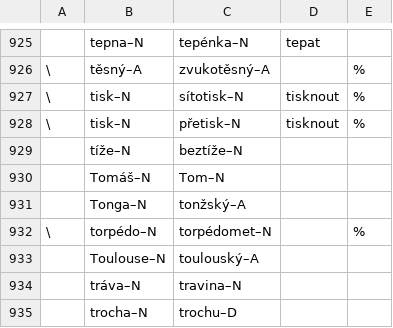
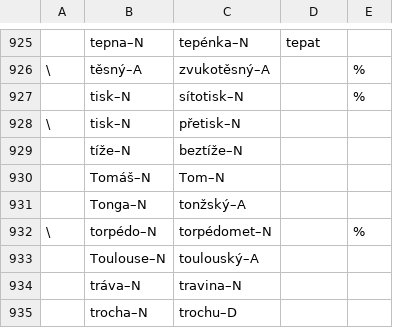
Before and after one commit to vidraj/derinet, a TSV file: data/annotations/cs/2018_04_wiktionary/hand-annotated/der4001-5000.tsv, drawn as a sheet; only a part is shown, gaps mark what is left out.

```diff
--- a/data/annotations/cs/2018_04_wiktionary/hand-annotated/der4001-5000.tsv
+++ b/data/annotations/cs/2018_04_wiktionary/hand-annotated/der4001-5000.tsv
@@ -926,4 +926,4 @@
 \	těsný–A	zvukotěsný–A		%				
-\	tisk–N	sítotisk–N	tisknout	%				
-\	tisk–N	přetisk–N	tisknout	%				
+	tisk–N	sítotisk–N		%				
+\	tisk–N	přetisk–N						
 	tíže–N	beztíže–N						
```
Also changed, not shown: data/annotations/cs/2018_04_wiktionary/hand-annotated/der2001-3000.tsv, 1 other file.
